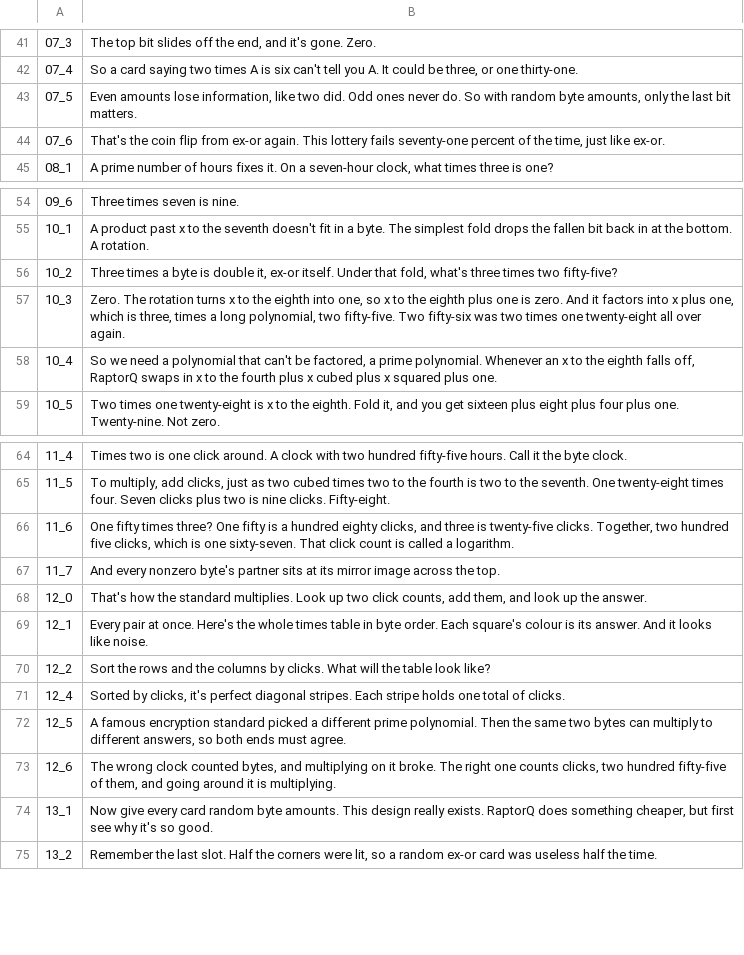
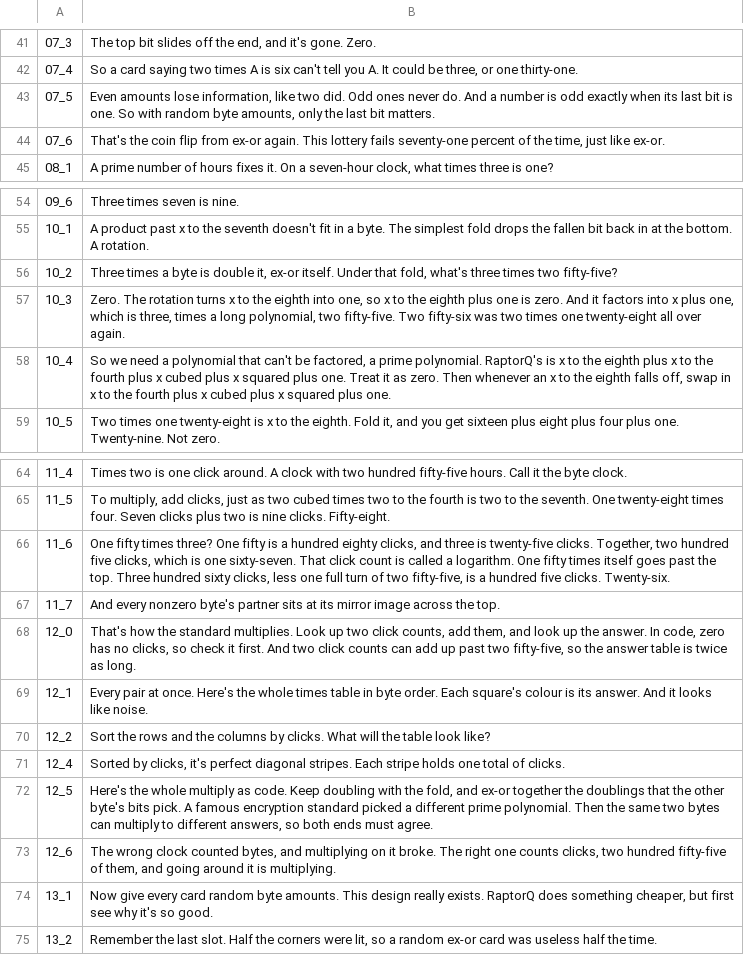
Before and after one commit to Dicklesworthstone/jeffs_math_explainer_videos, a TSV file: explainer_corpus/raptorq_gf256/script.tsv, drawn as a sheet; only a part is shown, gaps mark what is left out.

```diff
--- a/explainer_corpus/raptorq_gf256/script.tsv
+++ b/explainer_corpus/raptorq_gf256/script.tsv
@@ -42,3 +42,3 @@
 07_4	So a card saying two times A is six can't tell you A. It could be three, or one thirty-one.
-07_5	Even amounts lose information, like two did. Odd ones never do. So with random byte amounts, only the last bit matters.
+07_5	Even amounts lose information, like two did. Odd ones never do. And a number is odd exactly when its last bit is one. So with random byte amounts, only the last bit matters.
 07_6	That's the coin flip from ex-or again. This lottery fails seventy-one percent of the time, just like ex-or.
@@ -57,3 +57,3 @@
 10_3	Zero. The rotation turns x to the eighth into one, so x to the eighth plus one is zero. And it factors into x plus one, which is three, times a long polynomial, two fifty-five. Two fifty-six was two times one twenty-eight all over again.
-10_4	So we need a polynomial that can't be factored, a prime polynomial. Whenever an x to the eighth falls off, RaptorQ swaps in x to the fourth plus x cubed plus x squared plus one.
+10_4	So we need a polynomial that can't be factored, a prime polynomial. RaptorQ's is x to the eighth plus x to the fourth plus x cubed plus x squared plus one. Treat it as zero. Then whenever an x to the eighth falls off, swap in x to the fourth plus x cubed plus x squared plus one.
 10_5	Two times one twenty-eight is x to the eighth. Fold it, and you get sixteen plus eight plus four plus one. Twenty-nine. Not zero.
@@ -65,5 +65,5 @@
 11_5	To multiply, add clicks, just as two cubed times two to the fourth is two to the seventh. One twenty-eight times four. Seven clicks plus two is nine clicks. Fifty-eight.
-11_6	One fifty times three? One fifty is a hundred eighty clicks, and three is twenty-five clicks. Together, two hundred five clicks, which is one sixty-seven. That click count is called a logarithm.
+11_6	One fifty times three? One fifty is a hundred eighty clicks, and three is twenty-five clicks. Together, two hundred five clicks, which is one sixty-seven. That click count is called a logarithm. One fifty times itself goes past the top. Three hundred sixty clicks, less one full turn of two fifty-five, is a hundred five clicks. Twenty-six.
 11_7	And every nonzero byte's partner sits at its mirror image across the top.
-12_0	That's how the standard multiplies. Look up two click counts, add them, and look up the answer.
+12_0	That's how the standard multiplies. Look up two click counts, add them, and look up the answer. In code, zero has no clicks, so check it first. And two click counts can add up past two fifty-five, so the answer table is twice as long.
 12_1	Every pair at once. Here's the whole times table in byte order. Each square's colour is its answer. And it looks like noise.
@@ -71,3 +71,3 @@
 12_4	Sorted by clicks, it's perfect diagonal stripes. Each stripe holds one total of clicks.
-12_5	A famous encryption standard picked a different prime polynomial. Then the same two bytes can multiply to different answers, so both ends must agree.
+12_5	Here's the whole multiply as code. Keep doubling with the fold, and ex-or together the doublings that the other byte's bits pick. A famous encryption standard picked a different prime polynomial. Then the same two bytes can multiply to different answers, so both ends must agree.
 12_6	The wrong clock counted bytes, and multiplying on it broke. The right one counts clicks, two hundred fifty-five of them, and going around it is multiplying.
```
Also changed, not shown: 7 other files.
